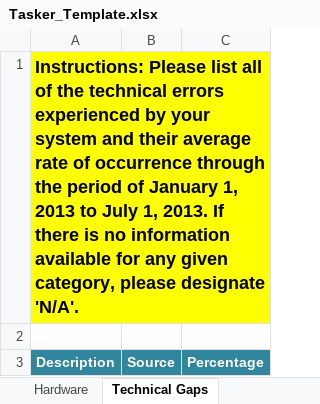
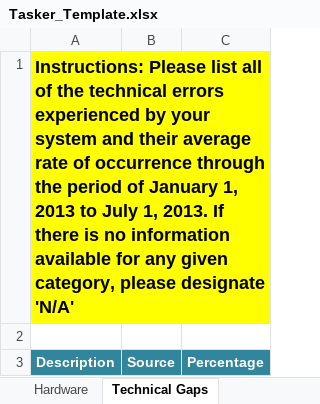
Before and after one commit to SEMOSS/Semoss, an Excel workbook: export/Reports/Tasker_Template.xlsx, sheet Technical Gaps, drawn as a sheet; values as stored, in another font and other column widths than the file's, no borders; the diff names each change by its address in the sheet, - before the commit and + after, or states it on an @@ line.

```diff
--- a/export/Reports/Tasker_Template.xlsx (sheet Technical Gaps)
+++ b/export/Reports/Tasker_Template.xlsx (sheet Technical Gaps)
-A1: …please designate 'N/A'.
+A1: …please designate 'N/A'
```
Also changed, not shown: sheet Budget, sheet Software, sheet Data Payload Defined, sheet Hardware, sheet System Information, sheet Business Logic, 5 more sheets.
